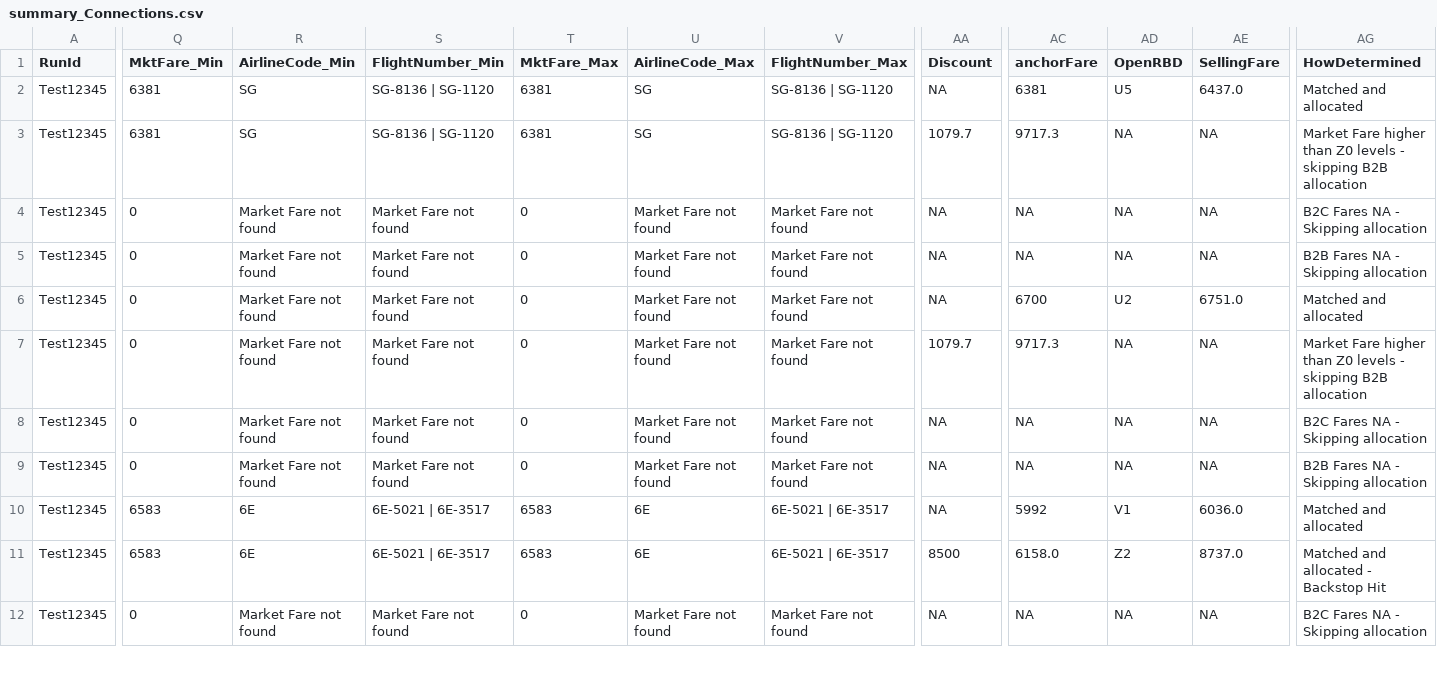
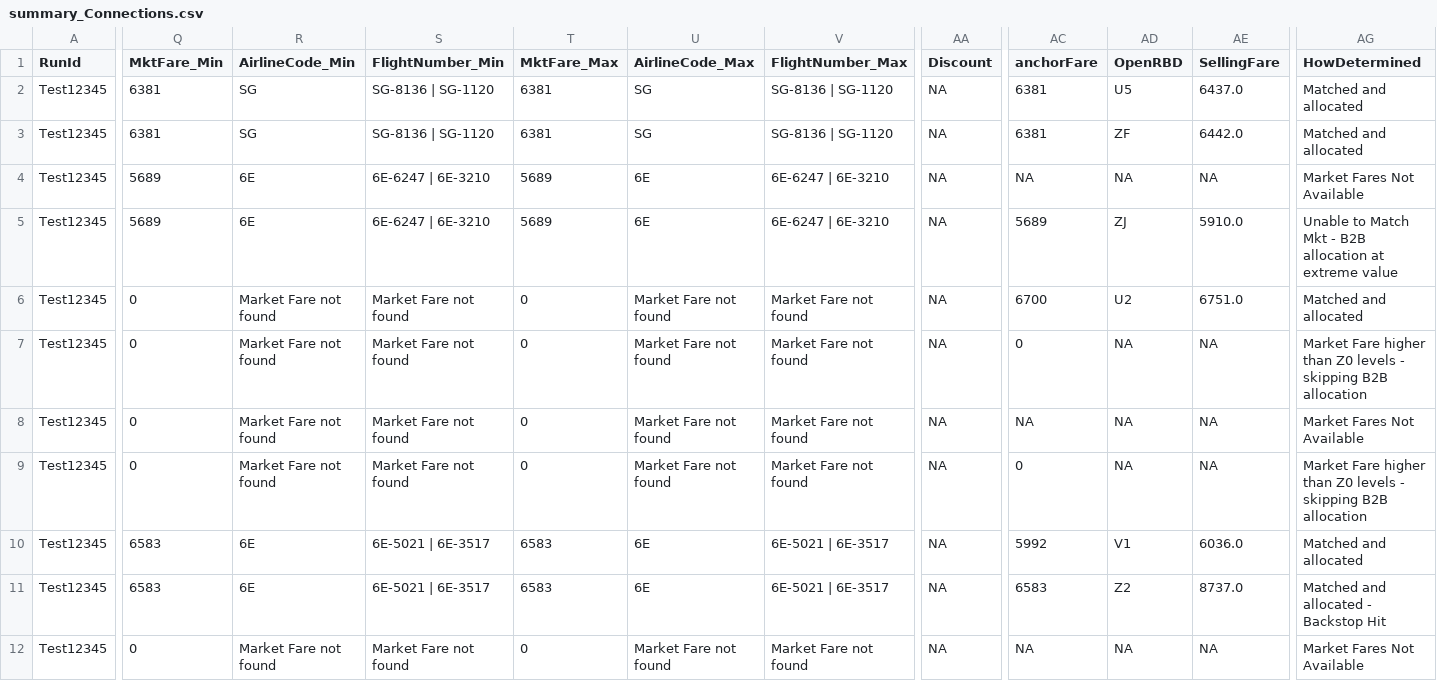
Before and after one commit to vivekbolla123/rm-allocation-serverless-funcs, a CSV file: QPDynamicAllocation/output/summary_Connections.csv, drawn as a sheet; only a part is shown, gaps mark what is left out; the diff covers the shown part only; the diff names each change by its address in the sheet, - before the commit and + after, or states it on an @@ line.

```diff
--- a/QPDynamicAllocation/output/summary_Connections.csv
+++ b/QPDynamicAllocation/output/summary_Connections.csv
-AA3 (Discount): 1079.7
+AA3 (Discount): NA
-AC3 (anchorFare): 9717.3
+AC3 (anchorFare): 6381
-AD3 (OpenRBD): NA
+AD3 (OpenRBD): ZF
-AE3 (SellingFare): NA
+AE3 (SellingFare): 6442.0
-AG3 (HowDetermined): Market Fare higher than Z0 levels - skipping B2B allocation
+AG3 (HowDetermined): Matched and allocated
-Q4:Q5 (MktFare_Min): 0
+Q4:Q5 (MktFare_Min): 5689
-R4:R5 (AirlineCode_Min): Market Fare not found
+R4:R5 (AirlineCode_Min): 6E
-S4:S5 (FlightNumber_Min): Market Fare not found
+S4:S5 (FlightNumber_Min): 6E-6247 | 6E-3210
-T4:T5 (MktFare_Max): 0
+T4:T5 (MktFare_Max): 5689
-U4:U5 (AirlineCode_Max): Market Fare not found
+U4:U5 (AirlineCode_Max): 6E
-V4:V5 (FlightNumber_Max): Market Fare not found
+V4:V5 (FlightNumber_Max): 6E-6247 | 6E-3210
-AG4 (HowDetermined): B2C Fares NA - Skipping allocation
+AG4 (HowDetermined): Market Fares Not Available
-AC5 (anchorFare): NA
+AC5 (anchorFare): 5689
-AD5 (OpenRBD): NA
+AD5 (OpenRBD): ZJ
-AE5 (SellingFare): NA
+AE5 (SellingFare): 5910.0
-AG5 (HowDetermined): B2B Fares NA - Skipping allocation
+AG5 (HowDetermined): Unable to Match Mkt - B2B allocation at extreme value
-AA7 (Discount): 1079.7
+AA7 (Discount): NA
-AC7 (anchorFare): 9717.3
+AC7 (anchorFare): 0
-AG8 (HowDetermined): B2C Fares NA - Skipping allocation
+AG8 (HowDetermined): Market Fares Not Available
-AC9 (anchorFare): NA
+AC9 (anchorFare): 0
-AG9 (HowDetermined): B2B Fares NA - Skipping allocation
+AG9 (HowDetermined): Market Fare higher than Z0 levels - skipping B2B allocation
-AA11 (Discount): 8500
+AA11 (Discount): NA
-AC11 (anchorFare): 6158.0
+AC11 (anchorFare): 6583
-AG12 (HowDetermined): B2C Fares NA - Skipping allocation
+AG12 (HowDetermined): Market Fares Not Available
```
Also changed, not shown: 2 added rows and 42 edited cells elsewhere in this file, QPDynamicAllocation/output/AUGrid_Connections.csv, QPDynamicAllocation/params/data/connections_details.csv, 3 other files.
